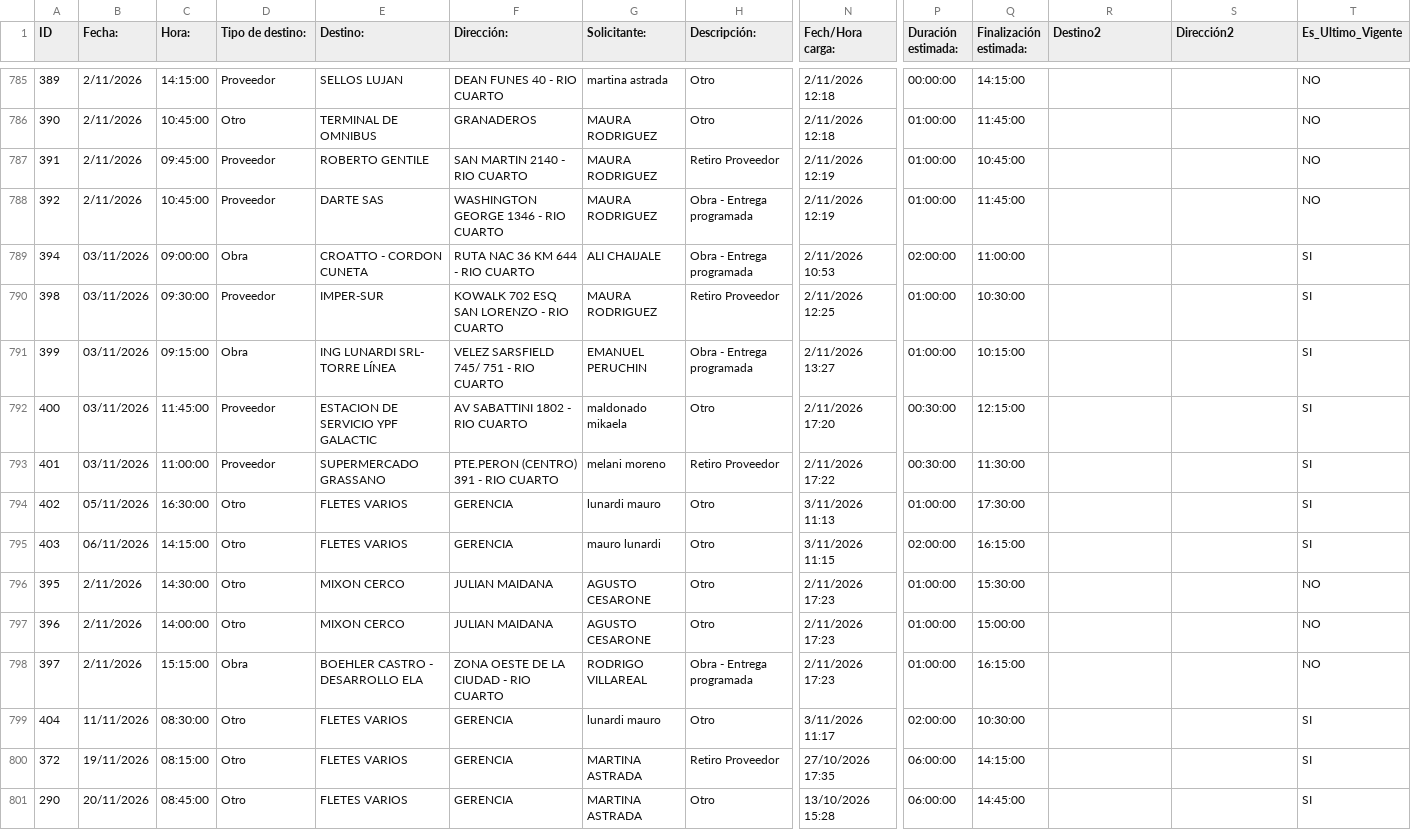
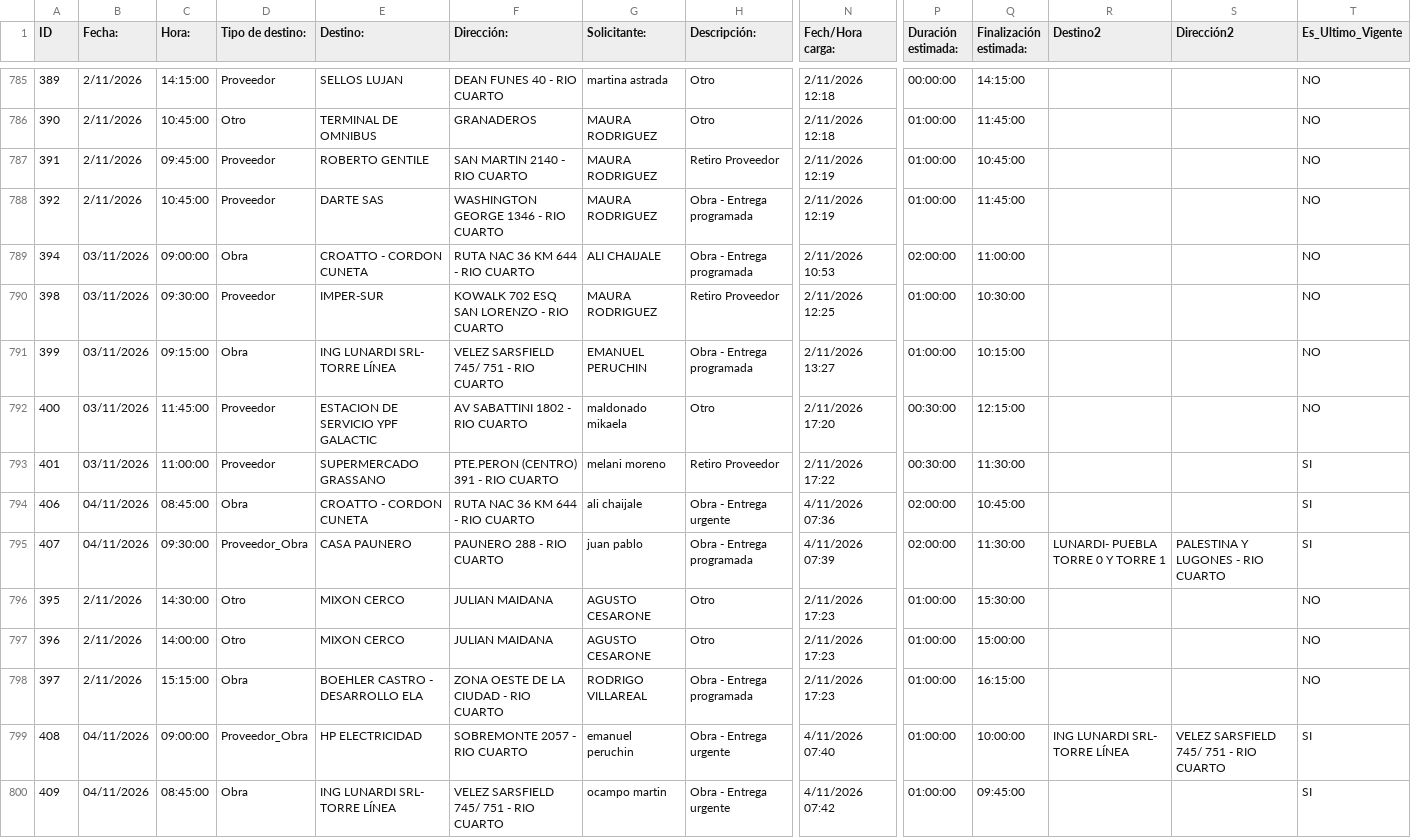
Before and after one commit to MEugenia96/agenda-deposito, a CSV file: agenda.csv, drawn as a sheet; only a part is shown, gaps mark what is left out; the shorter side is filled out with more unchanged rows; rows hold the shown columns only; the diff covers the shown part only; the diff names each change by its address in the sheet, - before the commit and + after, or states it on an @@ line.

Commit message:
Auto-update agenda

```diff
--- a/agenda.csv
+++ b/agenda.csv
-T789:T792 (Es_Ultimo_Vigente): SI
+T789:T792 (Es_Ultimo_Vigente): NO
@@ row 794 moved to row 801: 402 @@
@@ row 795 moved to row 802: 403 @@
+row 794: 406 | 04/11/2026 | 08:45:00 | Obra | CROATTO - CORDON CUNETA | RUTA NAC 36 KM 644 - RIO CUARTO | ali chaijale | Obra - Entrega urgente | 4/11/2026 07:36 | 02:00:00 | 10:45:00 |  |  | SI
+row 795: 407 | 04/11/2026 | 09:30:00 | Proveedor_Obra | CASA PAUNERO | PAUNERO 288 - RIO CUARTO | juan pablo | Obra - Entrega programada | 4/11/2026 07:39 | 02:00:00 | 11:30:00 | LUNARDI- PUEBLA TORRE 0 Y TORRE 1 | PALESTINA Y LUGONES - RIO CUARTO | SI
+row 799: 408 | 04/11/2026 | 09:00:00 | Proveedor_Obra | HP ELECTRICIDAD | SOBREMONTE 2057 - RIO CUARTO | emanuel peruchin | Obra - Entrega urgente | 4/11/2026 07:40 | 01:00:00 | 10:00:00 | ING LUNARDI SRL- TORRE LÍNEA | VELEZ SARSFIELD 745/ 751 - RIO CUARTO | SI
+row 800: 409 | 04/11/2026 | 08:45:00 | Obra | ING LUNARDI SRL- TORRE LÍNEA | VELEZ SARSFIELD 745/ 751 - RIO CUARTO | ocampo martin | Obra - Entrega urgente | 4/11/2026 07:42 | 01:00:00 | 09:45:00 |  |  | SI
```
Also changed, not shown: 6 added rows, 1 moved row and 2 edited cells elsewhere in this file.
